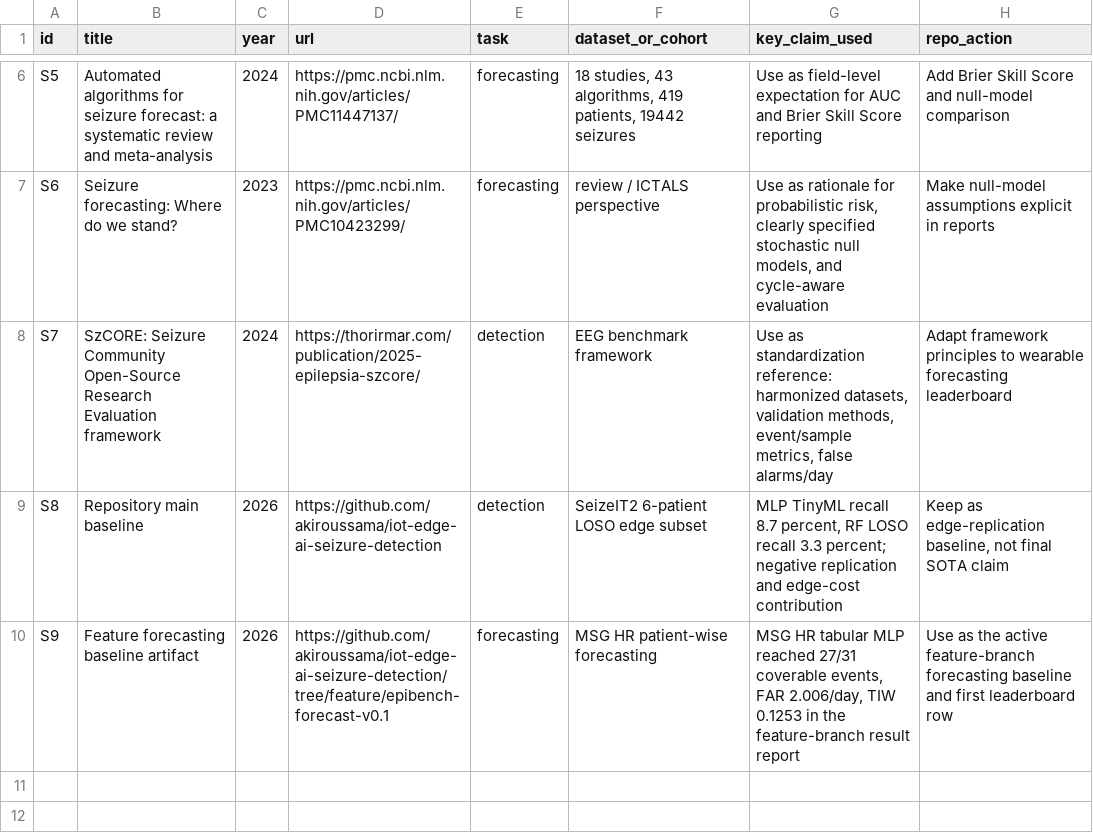
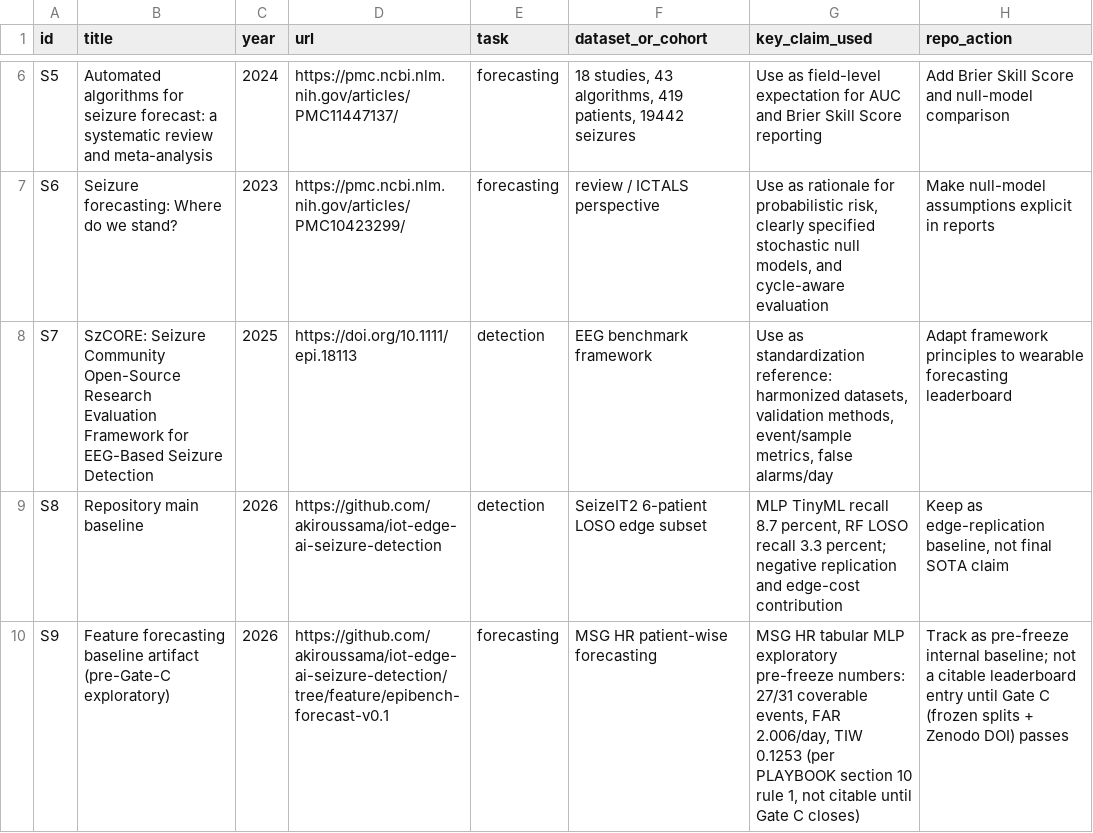
Before and after one commit to akiroussama/iot-edge-ai-seizure-detection, a CSV file: docs/research/2026-05-20_step1_sota_sources.csv, drawn as a sheet; only a part is shown, gaps mark what is left out.

```diff
--- a/docs/research/2026-05-20_step1_sota_sources.csv
+++ b/docs/research/2026-05-20_step1_sota_sources.csv
@@ -7,4 +7,4 @@ S5,"Automated algorithms for seizure forecast: a systematic review and meta-anal
 S6,"Seizure forecasting: Where do we stand?",2023,https://pmc.ncbi.nlm.nih.gov/articles/PMC10423299/,forecasting,"review / ICTALS perspective","Use as rationale for probabilistic risk, clearly specified stochastic null models, and cycle-aware evaluation","Make null-model assumptions explicit in reports"
-S7,"SzCORE: Seizure Community Open-Source Research Evaluation framework",2024,https://thorirmar.com/publication/2025-epilepsia-szcore/,detection,"EEG benchmark framework","Use as standardization reference: harmonized datasets, validation methods, event/sample metrics, false alarms/day","Adapt framework principles to wearable forecasting leaderboard"
+S7,"SzCORE: Seizure Community Open-Source Research Evaluation Framework for EEG-Based Seizure Detection",2025,https://doi.org/10.1111/epi.18113,detection,"EEG benchmark framework","Use as standardization reference: harmonized datasets, validation methods, event/sample metrics, false alarms/day","Adapt framework principles to wearable forecasting leaderboard"
 S8,"Repository main baseline",2026,https://github.com/akiroussama/iot-edge-ai-seizure-detection,detection,"SeizeIT2 6-patient LOSO edge subset","MLP TinyML recall 8.7 percent, RF LOSO recall 3.3 percent; negative replication and edge-cost contribution","Keep as edge-replication baseline, not final SOTA claim"
-S9,"Feature forecasting baseline artifact",2026,https://github.com/akiroussama/iot-edge-ai-seizure-detection/tree/feature/epibench-forecast-v0.1,forecasting,"MSG HR patient-wise forecasting","MSG HR tabular MLP reached 27/31 coverable events, FAR 2.006/day, TIW 0.1253 in the feature-branch result report","Use as the active feature-branch forecasting baseline and first leaderboard row"
+S9,"Feature forecasting baseline artifact (pre-Gate-C exploratory)",2026,https://github.com/akiroussama/iot-edge-ai-seizure-detection/tree/feature/epibench-forecast-v0.1,forecasting,"MSG HR patient-wise forecasting","MSG HR tabular MLP exploratory pre-freeze numbers: 27/31 coverable events, FAR 2.006/day, TIW 0.1253 (per PLAYBOOK section 10 rule 1, not citable until Gate C closes)","Track as pre-freeze internal baseline; not a citable leaderboard entry until Gate C (frozen splits + Zenodo DOI) passes"
```
Also changed, not shown: 1 other file.
